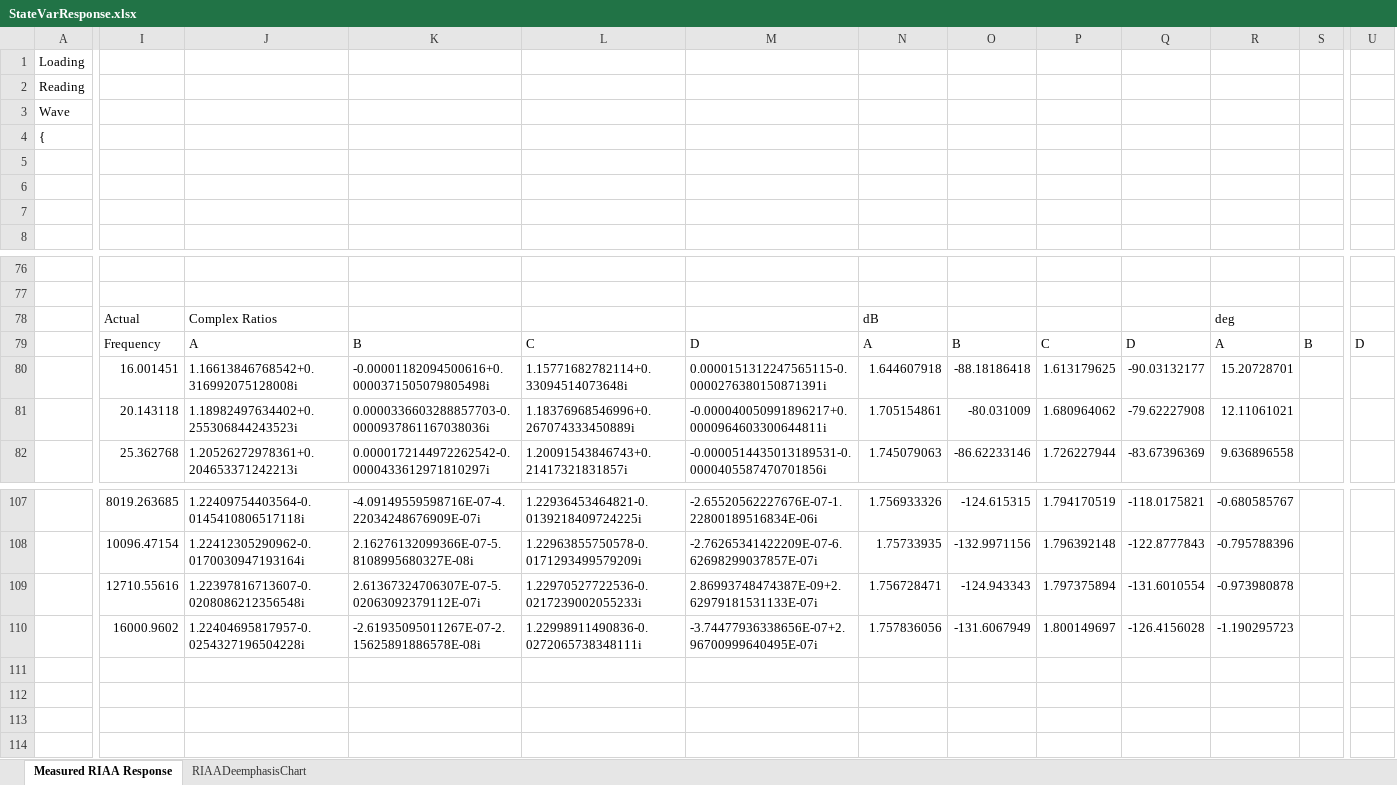
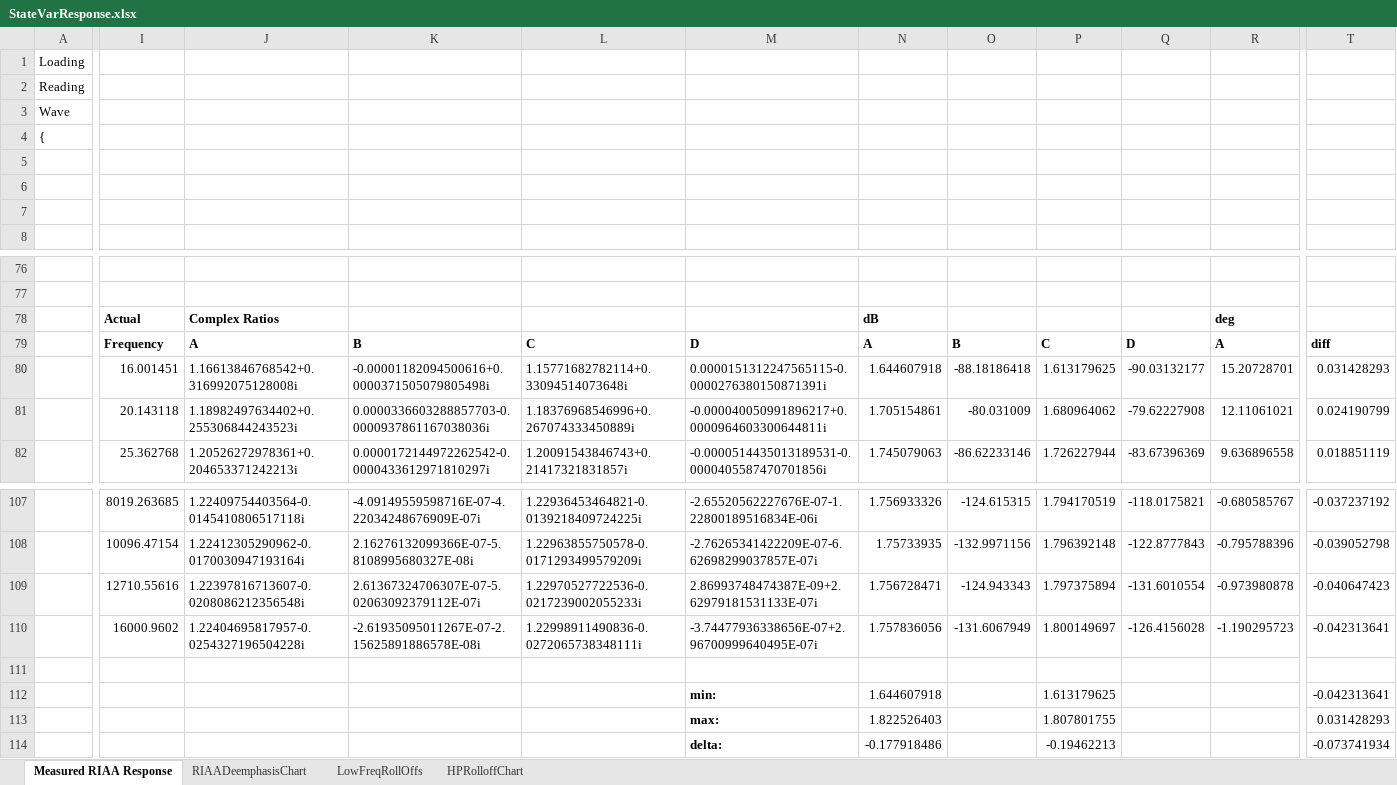
Before and after one commit to springleik/acBridge, an Excel workbook: RIAAResponse/StateVarResponse.xlsx, sheet Measured RIAA Response, drawn as a sheet; only a part is shown, gaps mark what is left out; values as stored, in another font and other column widths than the file's, no borders; charts and pictures not drawn; removed rows and columns are numbered as before the commit, all else as after; rows hold the shown columns only; the diff covers the shown part only; the diff names each change by its address in the sheet, - before the commit and + after, or states it on an @@ line.

```diff
--- a/RIAAResponse/StateVarResponse.xlsx (sheet Measured RIAA Response)
+++ b/RIAAResponse/StateVarResponse.xlsx (sheet Measured RIAA Response)
+sheet tab: LowFreqRollOffs
+sheet tab: HPRolloffChart
-column S, row 79: B
-column U, row 79: D
+column T, rows 79-82: diff | 0.031428293 | 0.024190799 | 0.018851119; rows 107-110: -0.037237192 | -0.039052798 | -0.040647423 | -0.042313641
-I78:J78 bold: off
+I78:J78 bold: on
-N78 bold: off
+N78 bold: on
-R78 bold: off
+R78 bold: on
-I79:R79 bold: off
+I79:R79 bold: on
+row 111: (empty)
+row 112:  |  |  |  |  | min: | 1.644607918 |  | 1.613179625 |  |  | -0.042313641
+row 113:  |  |  |  |  | max: | 1.822526403 |  | 1.807801755 |  |  | 0.031428293
+row 114:  |  |  |  |  | delta: | -0.177918486 |  | -0.19462213 |  |  | -0.073741934
```
Also changed, not shown: cell formats elsewhere in this sheet, charts or pictures, 2 other files.
